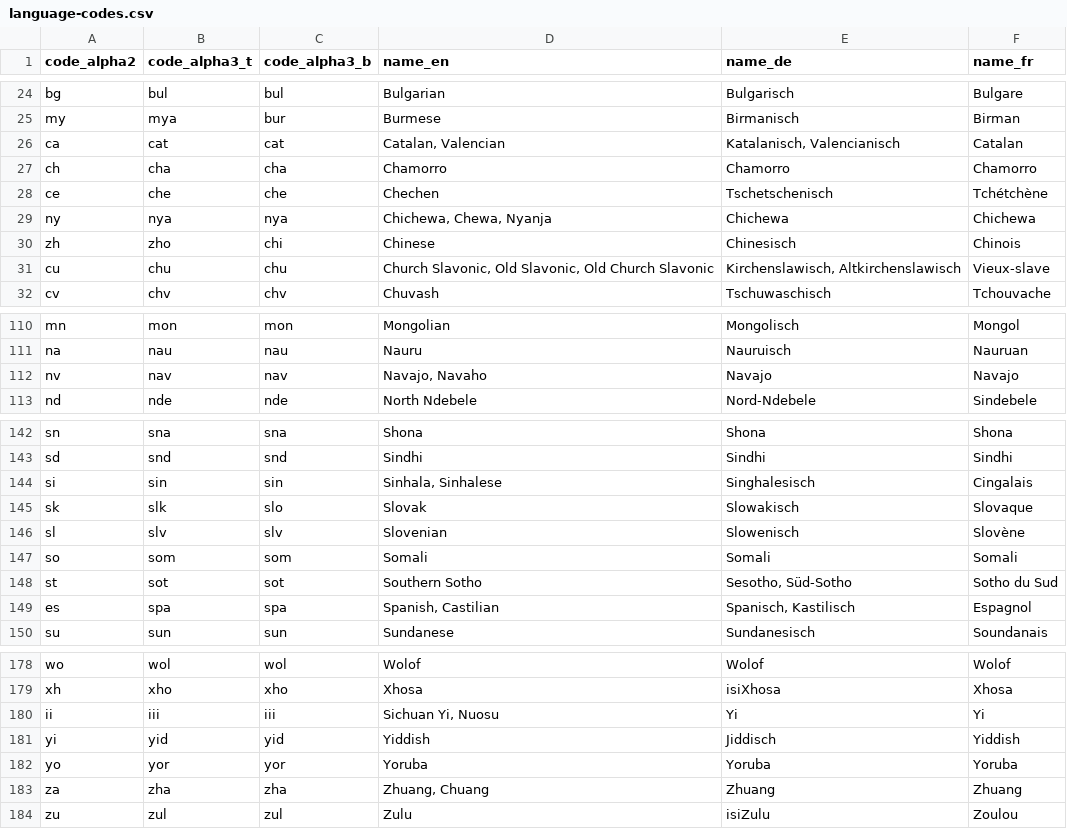
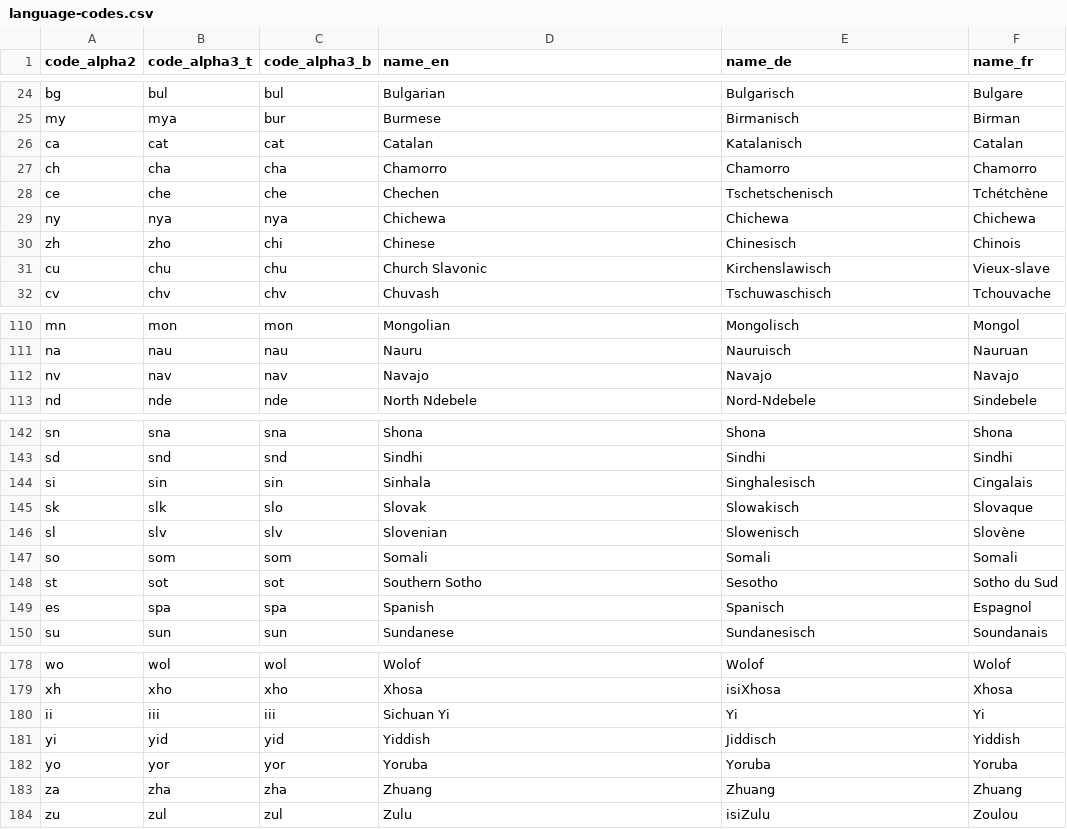
Before and after one commit to perryflynn/opendata, a CSV file: data/language-codes.csv, drawn as a sheet; only a part is shown, gaps mark what is left out; the diff covers the shown part only.

```diff
--- a/data/language-codes.csv
+++ b/data/language-codes.csv
@@ -25,8 +25,8 @@
 "my";"mya";"bur";"Burmese";"Birmanisch";"Birman"
-"ca";"cat";"cat";"Catalan, Valencian";"Katalanisch, Valencianisch";"Catalan"
+"ca";"cat";"cat";"Catalan";"Katalanisch";"Catalan"
 "ch";"cha";"cha";"Chamorro";"Chamorro";"Chamorro"
 "ce";"che";"che";"Chechen";"Tschetschenisch";"Tchétchène"
-"ny";"nya";"nya";"Chichewa, Chewa, Nyanja";"Chichewa";"Chichewa"
+"ny";"nya";"nya";"Chichewa";"Chichewa";"Chichewa"
 "zh";"zho";"chi";"Chinese";"Chinesisch";"Chinois"
-"cu";"chu";"chu";"Church Slavonic, Old Slavonic, Old Church Slavonic";"Kirchenslawisch, Altkirchenslawisch";"Vieux-slave"
+"cu";"chu";"chu";"Church Slavonic";"Kirchenslawisch";"Vieux-slave"
 "cv";"chv";"chv";"Chuvash";"Tschuwaschisch";"Tchouvache"
@@ -111,3 +111,3 @@
 "na";"nau";"nau";"Nauru";"Nauruisch";"Nauruan"
-"nv";"nav";"nav";"Navajo, Navaho";"Navajo";"Navajo"
+"nv";"nav";"nav";"Navajo";"Navajo";"Navajo"
 "nd";"nde";"nde";"North Ndebele";"Nord-Ndebele";"Sindebele"
@@ -143,3 +143,3 @@
 "sd";"snd";"snd";"Sindhi";"Sindhi";"Sindhi"
-"si";"sin";"sin";"Sinhala, Sinhalese";"Singhalesisch";"Cingalais"
+"si";"sin";"sin";"Sinhala";"Singhalesisch";"Cingalais"
 "sk";"slk";"slo";"Slovak";"Slowakisch";"Slovaque"
@@ -147,4 +147,4 @@
 "so";"som";"som";"Somali";"Somali";"Somali"
-"st";"sot";"sot";"Southern Sotho";"Sesotho, Süd-Sotho";"Sotho du Sud"
-"es";"spa";"spa";"Spanish, Castilian";"Spanisch, Kastilisch";"Espagnol"
+"st";"sot";"sot";"Southern Sotho";"Sesotho";"Sotho du Sud"
+"es";"spa";"spa";"Spanish";"Spanisch";"Espagnol"
 "su";"sun";"sun";"Sundanese";"Sundanesisch";"Soundanais"
@@ -179,6 +179,6 @@
 "xh";"xho";"xho";"Xhosa";"isiXhosa";"Xhosa"
-"ii";"iii";"iii";"Sichuan Yi, Nuosu";"Yi";"Yi"
+"ii";"iii";"iii";"Sichuan Yi";"Yi";"Yi"
 "yi";"yid";"yid";"Yiddish";"Jiddisch";"Yiddish"
 "yo";"yor";"yor";"Yoruba";"Yoruba";"Yoruba"
-"za";"zha";"zha";"Zhuang, Chuang";"Zhuang";"Zhuang"
+"za";"zha";"zha";"Zhuang";"Zhuang";"Zhuang"
 "zu";"zul";"zul";"Zulu";"isiZulu";"Zoulou"
```
Also changed, not shown: 27 edited cells elsewhere in this file, data/country-codes.csv, 5 other files.
